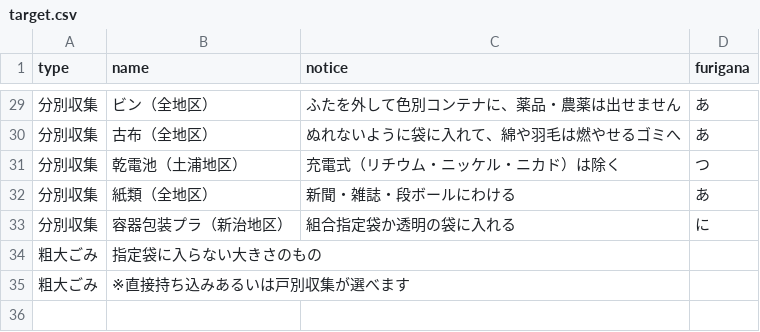
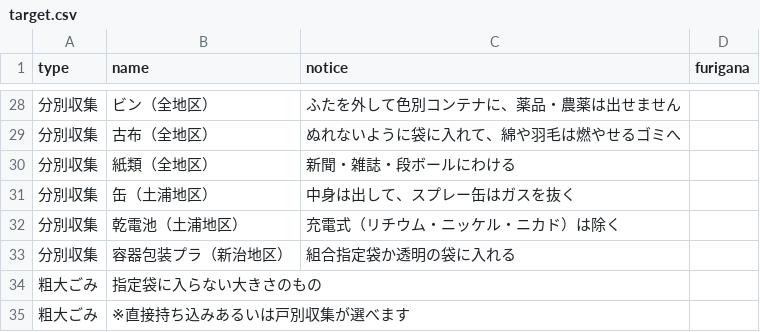
Before and after one commit to MilkRich/5374, a CSV file: data/target.csv, drawn as a sheet; only a part is shown, gaps mark what is left out; the diff covers the shown part only.

```diff
--- a/data/target.csv
+++ b/data/target.csv
@@ -29,6 +28,7 @@ type,name,notice,furigana
-分別収集,ビン（全地区）,ふたを外して色別コンテナに、薬品・農薬は出せません,あ
-分別収集,古布（全地区）,ぬれないように袋に入れて、綿や羽毛は燃やせるゴミへ,あ
-分別収集,乾電池（土浦地区）,充電式（リチウム・ニッケル・ニカド）は除く,つ
-分別収集,紙類（全地区）,新聞・雑誌・段ボールにわける,あ
-分別収集,容器包装プラ（新治地区）,組合指定袋か透明の袋に入れる,に
+分別収集,ビン（全地区）,ふたを外して色別コンテナに、薬品・農薬は出せません,
+分別収集,古布（全地区）,ぬれないように袋に入れて、綿や羽毛は燃やせるゴミへ,
+分別収集,紙類（全地区）,新聞・雑誌・段ボールにわける,
+分別収集,缶（土浦地区）,中身は出して、スプレー缶はガスを抜く,
+分別収集,乾電池（土浦地区）,充電式（リチウム・ニッケル・ニカド）は除く,
+分別収集,容器包装プラ（新治地区）,組合指定袋か透明の袋に入れる,
 粗大ごみ,指定袋に入らない大きさのもの,,
```
Also changed, not shown: 5 added rows, 6 removed rows and 22 edited cells elsewhere in this file.
